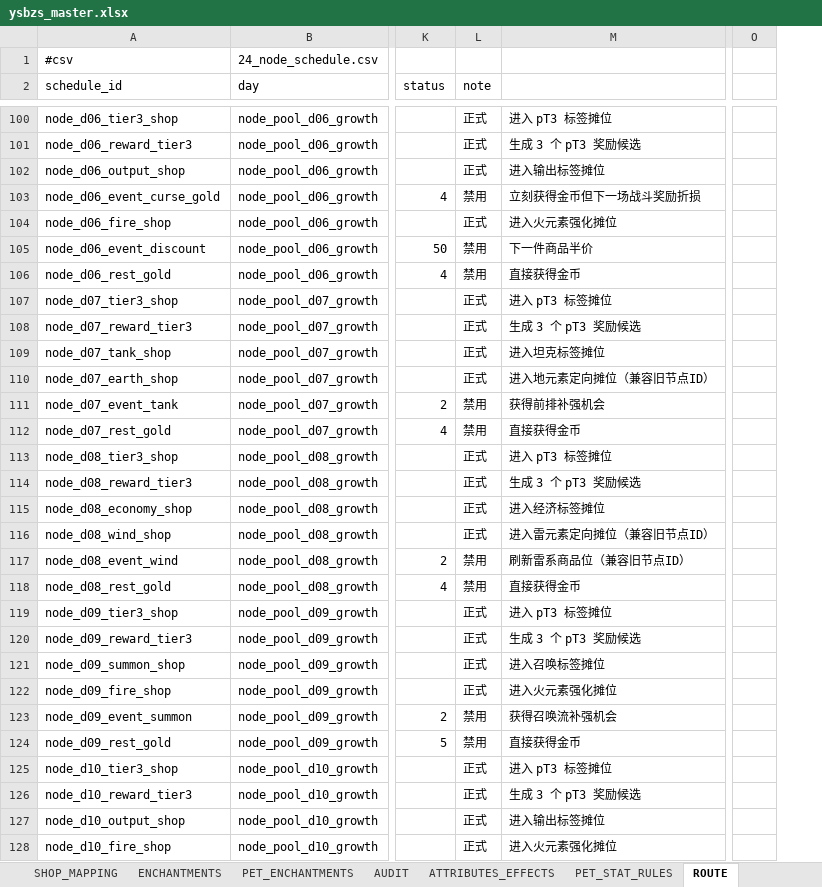
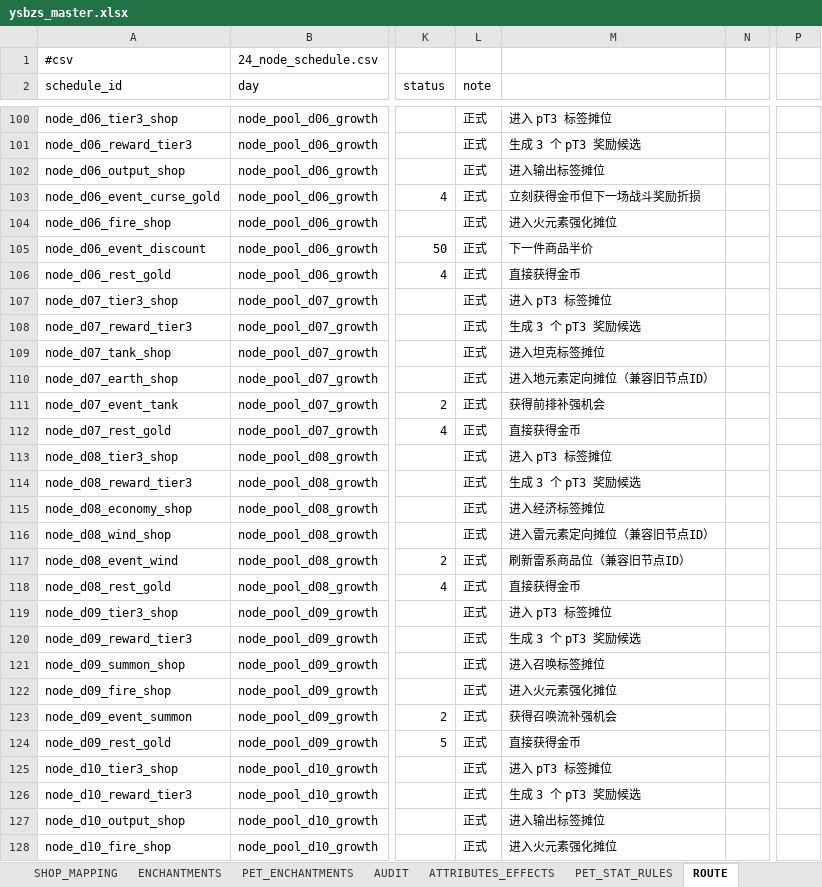
Before and after one commit to jyf0330/ysbzs, an Excel workbook: xlsx/ysbzs_master.xlsx, sheet ROUTE, drawn as a sheet; only a part is shown, gaps mark what is left out; values as stored, in another font and other column widths than the file's, no cell formats; removed rows and columns are numbered as before the commit, all else as after; the diff covers the shown part only; the diff names each change by its address in the sheet, - before the commit and + after, or states it on an @@ line.

Commit message:
data(route): complete event and encounter catalogs

```diff
--- a/xlsx/ysbzs_master.xlsx (sheet ROUTE)
+++ b/xlsx/ysbzs_master.xlsx (sheet ROUTE)
+column N, empty
-column O, empty
+column P, empty
-L103 (note): 禁用
+L103 (note): 正式
-L105:L106 (note): 禁用
+L105:L106 (note): 正式
-L111:L112 (note): 禁用
+L111:L112 (note): 正式
-L117:L118 (note): 禁用
+L117:L118 (note): 正式
-L123:L124 (note): 禁用
+L123:L124 (note): 正式
```
Also changed, not shown: 36 added rows, 16 removed rows and 231 edited cells elsewhere in this sheet, sheet WAVES, cell formats, 14 other files.
